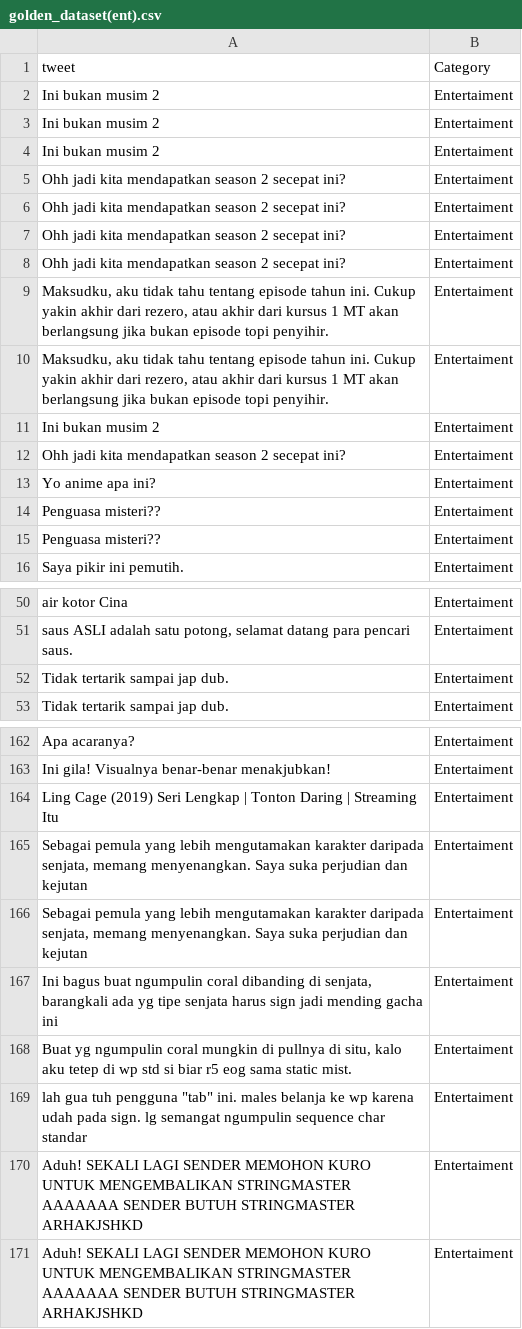
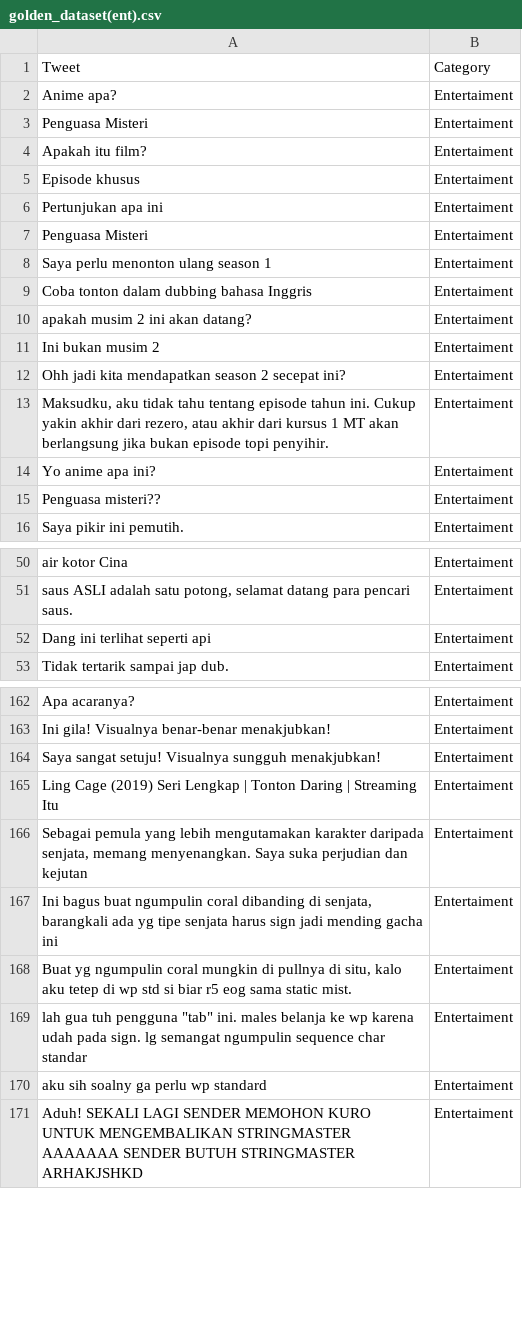
Before and after one commit to datureksa0045/Tubes-NLP, a CSV file: golden_dataset/golden_dataset(ent).csv, drawn as a sheet; only a part is shown, gaps mark what is left out; the diff covers the shown part only.

```diff
--- a/golden_dataset/golden_dataset(ent).csv
+++ b/golden_dataset/golden_dataset(ent).csv
@@ -1,15 +1,15 @@
-tweet,Category,
-Ini bukan musim 2,Entertaiment,
-Ini bukan musim 2,Entertaiment,
+Tweet,Category,
+Anime apa?,Entertaiment,
+Penguasa Misteri,Entertaiment,
+Apakah itu film?,Entertaiment,
+Episode khusus,Entertaiment,
+Pertunjukan apa ini,Entertaiment,
+Penguasa Misteri,Entertaiment,
+Saya perlu menonton ulang season 1,Entertaiment,
+Coba tonton dalam dubbing bahasa Inggris,Entertaiment,
+apakah musim 2 ini akan datang?,Entertaiment,
 Ini bukan musim 2,Entertaiment,
 Ohh jadi kita mendapatkan season 2 secepat ini?,Entertaiment,
-Ohh jadi kita mendapatkan season 2 secepat ini?,Entertaiment,
-Ohh jadi kita mendapatkan season 2 secepat ini?,Entertaiment,
-Ohh jadi kita mendapatkan season 2 secepat ini?,Entertaiment,
 "Maksudku, aku tidak tahu tentang episode tahun ini. Cukup yakin akhir dari rezero, atau akhir dari kursus 1 MT akan berlangsung jika bukan episode topi penyihir.",Entertaiment,
-"Maksudku, aku tidak tahu tentang episode tahun ini. Cukup yakin akhir dari rezero, atau akhir dari kursus 1 MT akan berlangsung jika bukan episode topi penyihir.",Entertaiment,
-Ini bukan musim 2,Entertaiment,
-Ohh jadi kita mendapatkan season 2 secepat ini?,Entertaiment,
 Yo anime apa ini?,Entertaiment,
-Penguasa misteri??,Entertaiment,
 Penguasa misteri??,Entertaiment,
@@ -51,3 +51,3 @@ air kotor Cina,Entertaiment,
 "saus ASLI adalah satu potong, selamat datang para pencari saus.",Entertaiment,
-Tidak tertarik sampai jap dub.,Entertaiment,
+Dang ini terlihat seperti api,Entertaiment,
 Tidak tertarik sampai jap dub.,Entertaiment,
@@ -163,4 +163,4 @@ Apa acaranya?,Entertaiment,
 Ini gila! Visualnya benar-benar menakjubkan!,Entertaiment,
+Saya sangat setuju! Visualnya sungguh menakjubkan!,Entertaiment,
 Ling Cage (2019) Seri Lengkap | Tonton Daring | Streaming Itu,Entertaiment,
-"Sebagai pemula yang lebih mengutamakan karakter daripada senjata, memang menyenangkan. Saya suka perjudian dan kejutan",Entertaiment,
 "Sebagai pemula yang lebih mengutamakan karakter daripada senjata, memang menyenangkan. Saya suka perjudian dan kejutan",Entertaiment,
@@ -169,3 +169,3 @@ Ling Cage (2019) Seri Lengkap | Tonton Daring | Streaming Itu,Entertaiment,
 "lah gua tuh pengguna ""tab"" ini. males belanja ke wp karena udah pada sign. lg semangat ngumpulin sequence char standar",Entertaiment,
-Aduh! SEKALI LAGI SENDER MEMOHON KURO UNTUK MENGEMBALIKAN STRINGMASTER AAAAAAA SENDER BUTUH STRINGMASTER ARHAKJSHKD,Entertaiment,
+aku sih soalny ga perlu wp standard,Entertaiment,
 Aduh! SEKALI LAGI SENDER MEMOHON KURO UNTUK MENGEMBALIKAN STRINGMASTER AAAAAAA SENDER BUTUH STRINGMASTER ARHAKJSHKD,Entertaiment,
```
Also changed, not shown: 11 edited cells elsewhere in this file, golden_dataset/golden_dataset_Full.csv, golden_dataset/random_dataset.csv, 1 other file.
